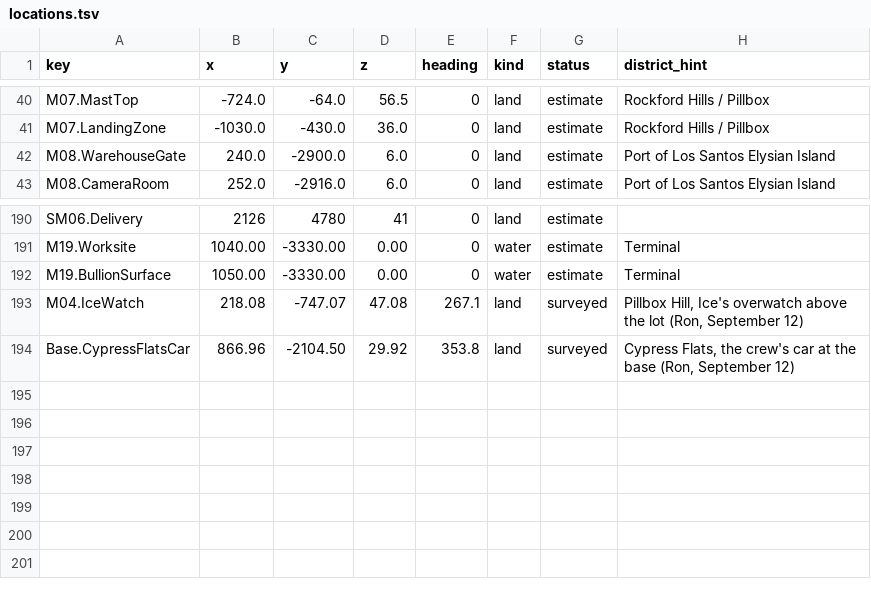
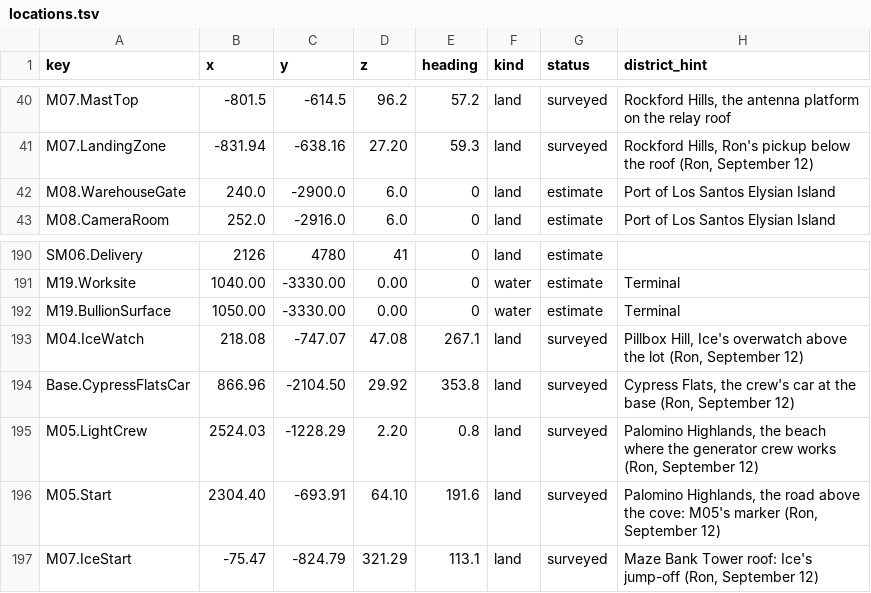
Before and after one commit to RonGdesigns/Customgta6, a TSV file: data/locations.tsv, drawn as a sheet; only a part is shown, gaps mark what is left out; the diff covers the shown part only; the diff names each change by its address in the sheet, - before the commit and + after, or states it on an @@ line.

```diff
--- a/data/locations.tsv
+++ b/data/locations.tsv
-B40 (x): -724.0
+B40 (x): -801.5
-C40 (y): -64.0
+C40 (y): -614.5
-D40 (z): 56.5
+D40 (z): 96.2
-E40 (heading): 0
+E40 (heading): 57.2
-G40:G41 (status): estimate
+G40:G41 (status): surveyed
-H40 (district_hint): Rockford Hills / Pillbox
+H40 (district_hint): Rockford Hills, the antenna platform on the relay roof
-B41 (x): -1030.0
+B41 (x): -831.94
-C41 (y): -430.0
+C41 (y): -638.16
-D41 (z): 36.0
+D41 (z): 27.20
-E41 (heading): 0
+E41 (heading): 59.3
-H41 (district_hint): Rockford Hills / Pillbox
+H41 (district_hint): Rockford Hills, Ron's pickup below the roof (Ron, September 12)
+row 195: M05.LightCrew | 2524.03 | -1228.29 | 2.20 | 0.8 | land | surveyed | Palomino Highlands, the beach where the generator crew works (Ron, September 12)
+row 196: M05.Start | 2304.40 | -693.91 | 64.10 | 191.6 | land | surveyed | Palomino Highlands, the road above the cove: M05's marker (Ron, September 12)
+row 197: M07.IceStart | -75.47 | -824.79 | 321.29 | 113.1 | land | surveyed | Maze Bank Tower roof: Ice's jump-off (Ron, September 12)
```
Also changed, not shown: 30 edited cells elsewhere in this file, data/mission_starts.tsv, 14 other files.
